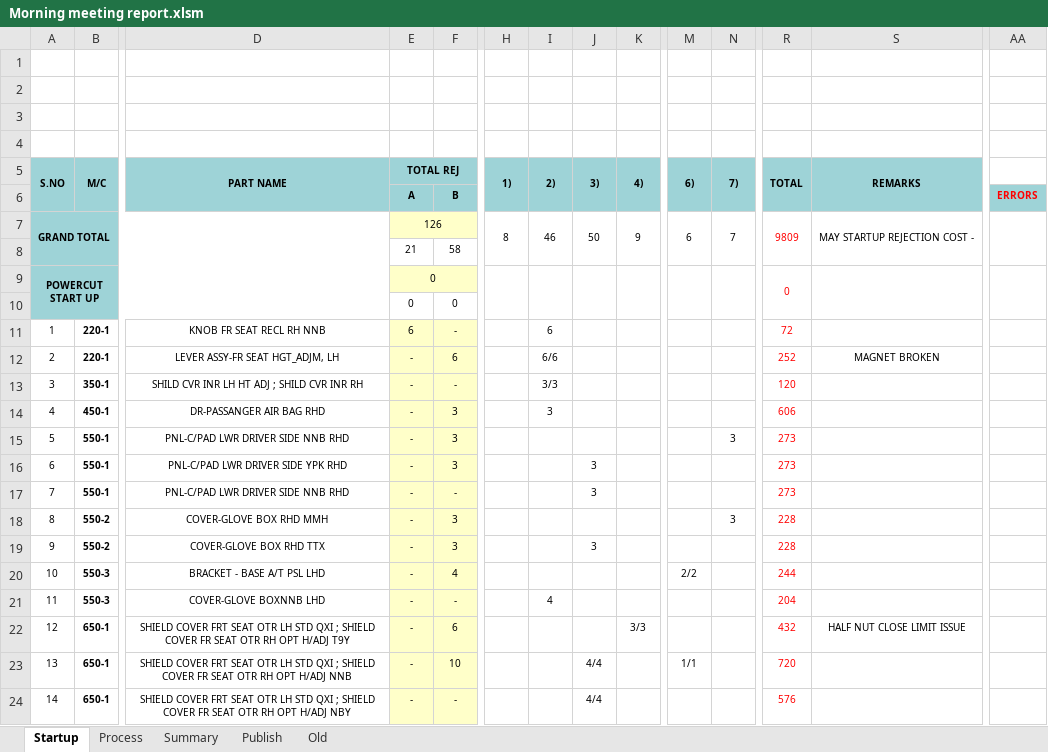
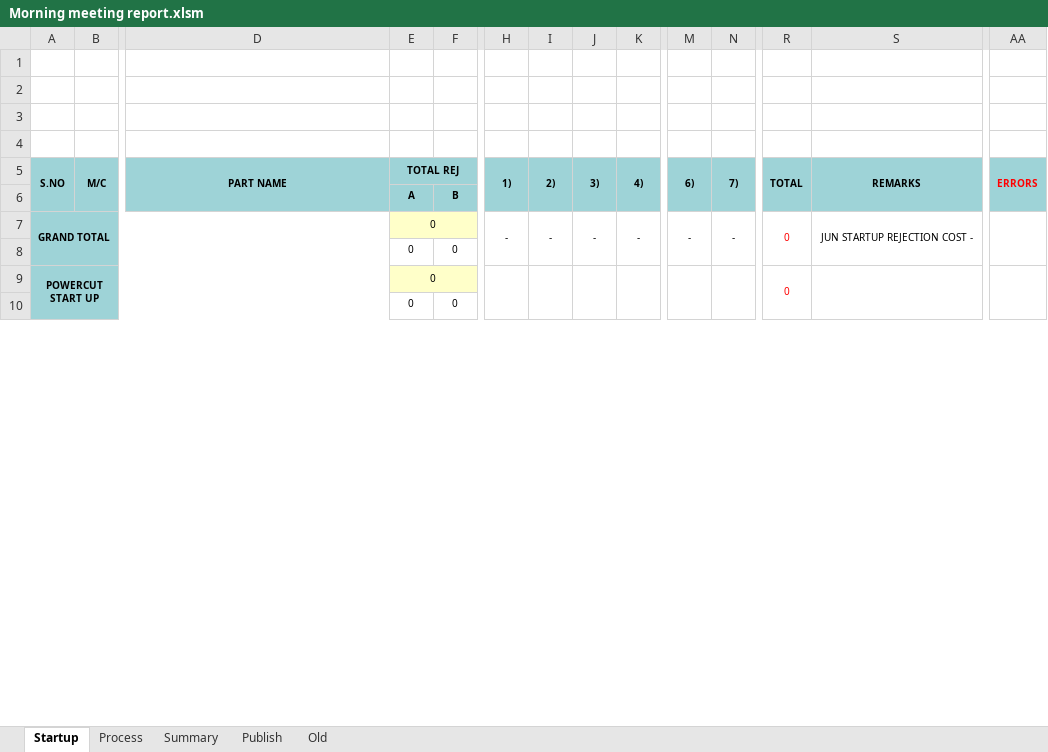
Before and after one commit to Dhamo2005/TOPRUN, an Excel workbook: Morning meeting report.xlsm, sheet Startup, drawn as a sheet; only a part is shown, gaps mark what is left out; values as stored, in another font and other column widths than the file's, no borders; charts and pictures not drawn; removed rows and columns are numbered as before the commit, all else as after; rows hold the shown columns only; the diff covers the shown part only; the diff names each change by its address in the sheet, - before the commit and + after, or states it on an @@ line.

Commit message:
Add files via upload

```diff
--- a/Morning meeting report.xlsm (sheet Startup)
+++ b/Morning meeting report.xlsm (sheet Startup)
-AA5: (empty)
+AA5: ERRORS
-AA5 fill: none
+AA5 fill: #9ED3D7
+AA5:AA6 merged
-AA6: ERRORS
+AA6: (empty)
-E7: 126
+E7: 0
-H7: 8
+H7: -
-I7: 46
+I7: -
-J7: 50
+J7: -
-K7: 9
+K7: -
-M7: 6
+M7: -
-N7: 7
+N7: -
-R7: 9809
+R7: 0
-S7: MAY STARTUP REJECTION COST -
+S7: JUN STARTUP REJECTION COST -
-row 8:  |  |  | 21 | 58
+row 8:  |  |  | 0 | 0
-row 11: 1 | 220-1 | KNOB FR SEAT RECL RH NNB | 6 | - |  | 6 |  |  |  |  | 72
-row 12: 2 | 220-1 | LEVER ASSY-FR SEAT HGT_ADJM, LH | - | 6 |  | 6/6 |  |  |  |  | 252 | MAGNET BROKEN
-row 13: 3 | 350-1 | SHILD CVR INR LH HT ADJ ; SHILD CVR INR RH | - | - |  | 3/3 |  |  |  |  | 120
-row 14: 4 | 450-1 | DR-PASSANGER AIR BAG RHD | - | 3 |  | 3 |  |  |  |  | 606
-row 15: 5 | 550-1 | PNL-C/PAD LWR DRIVER SIDE NNB RHD | - | 3 |  |  |  |  |  | 3 | 273
-row 16: 6 | 550-1 | PNL-C/PAD LWR DRIVER SIDE YPK RHD | - | 3 |  |  | 3 |  |  |  | 273
-row 17: 7 | 550-1 | PNL-C/PAD LWR DRIVER SIDE NNB RHD | - | - |  |  | 3 |  |  |  | 273
-row 18: 8 | 550-2 | COVER-GLOVE BOX RHD MMH | - | 3 |  |  |  |  |  | 3 | 228
-row 19: 9 | 550-2 | COVER-GLOVE BOX RHD TTX | - | 3 |  |  | 3 |  |  |  | 228
-row 20: 10 | 550-3 | BRACKET - BASE A/T PSL LHD | - | 4 |  |  |  |  | 2/2 |  | 244
-row 21: 11 | 550-3 | COVER-GLOVE BOXNNB LHD | - | - |  | 4 |  |  |  |  | 204
-row 22: 12 | 650-1 | SHIELD COVER FRT SEAT OTR LH STD QXI ; SHIELD COVER FR SEAT OTR RH OPT H/ADJ T9Y | - | 6 |  |  |  | 3/3 |  |  | 432 | HALF NUT CLOSE LIMIT ISSUE
-row 23: 13 | 650-1 | SHIELD COVER FRT SEAT OTR LH STD QXI ; SHIELD COVER FR SEAT OTR RH OPT H/ADJ NNB | - | 10 |  |  | 4/4 |  | 1/1 |  | 720
-row 24: 14 | 650-1 | SHIELD COVER FRT SEAT OTR LH STD QXI ; SHIELD COVER FR SEAT OTR RH OPT H/ADJ NBY | - | - |  |  | 4/4 |  |  |  | 576
```
Also changed, not shown: 1 added row and 14 removed rows elsewhere in this sheet, sheet Process, sheet Summary, sheet Publish, hidden cells, charts or pictures.
